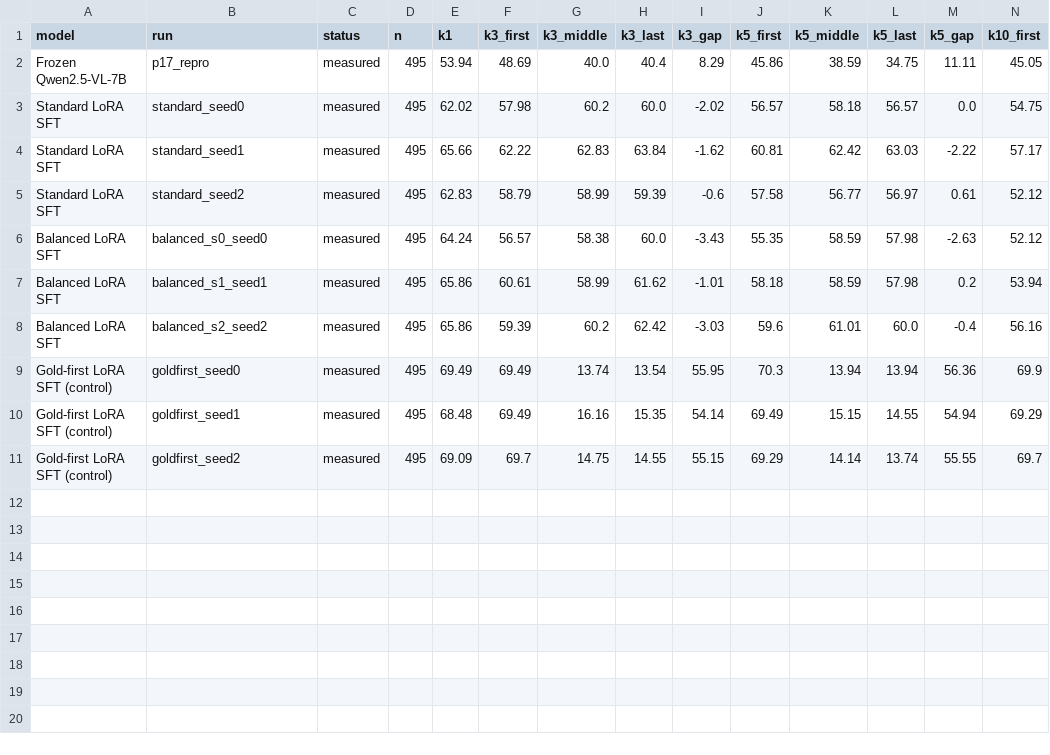
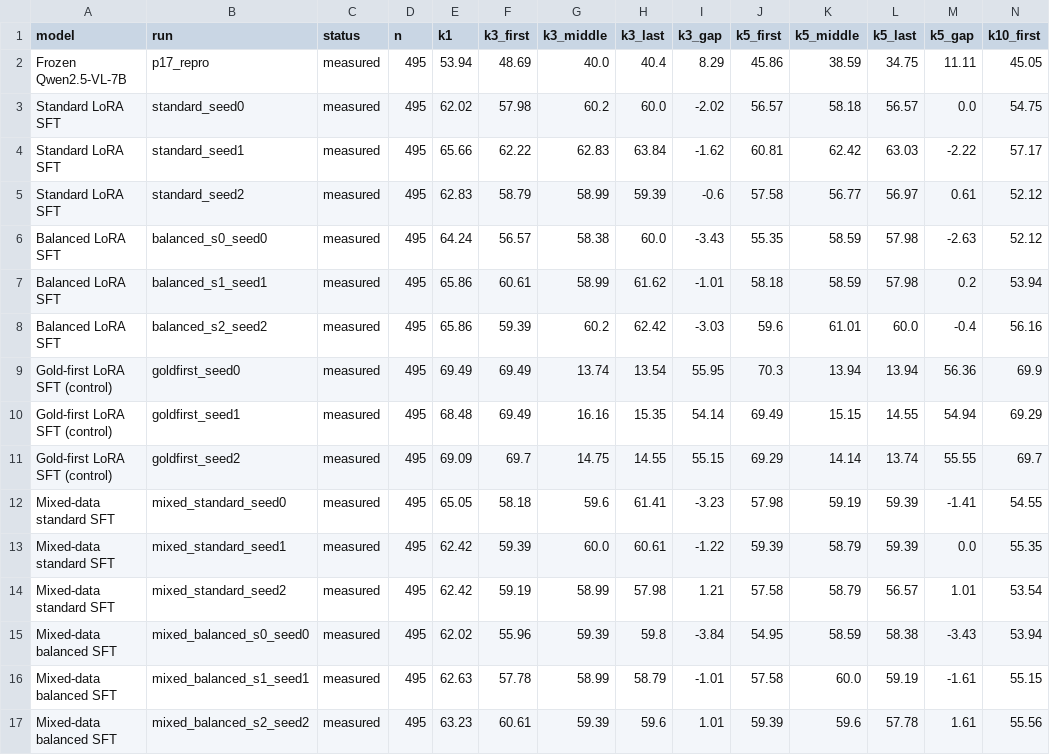
Before and after one commit to kriaditi/FoundAtTheEnd, a CSV file: results/per_seed.csv, drawn as a sheet; only a part is shown; rows hold the shown columns only; the diff names each change by its address in the sheet, - before the commit and + after, or states it on an @@ line.

```diff
--- a/results/per_seed.csv
+++ b/results/per_seed.csv
+row 12: Mixed-data standard SFT | mixed_standard_seed0 | measured | 495 | 65.05 | 58.18 | 59.6 | 61.41 | -3.23 | 57.98 | 59.19 | 59.39 | -1.41 | 54.55
+row 13: Mixed-data standard SFT | mixed_standard_seed1 | measured | 495 | 62.42 | 59.39 | 60.0 | 60.61 | -1.22 | 59.39 | 58.79 | 59.39 | 0.0 | 55.35
+row 14: Mixed-data standard SFT | mixed_standard_seed2 | measured | 495 | 62.42 | 59.19 | 58.99 | 57.98 | 1.21 | 57.58 | 58.79 | 56.57 | 1.01 | 53.54
+row 15: Mixed-data balanced SFT | mixed_balanced_s0_seed0 | measured | 495 | 62.02 | 55.96 | 59.39 | 59.8 | -3.84 | 54.95 | 58.59 | 58.38 | -3.43 | 53.94
+row 16: Mixed-data balanced SFT | mixed_balanced_s1_seed1 | measured | 495 | 62.63 | 57.78 | 58.99 | 58.79 | -1.01 | 57.58 | 60.0 | 59.19 | -1.61 | 55.15
+row 17: Mixed-data balanced SFT | mixed_balanced_s2_seed2 | measured | 495 | 63.23 | 60.61 | 59.39 | 59.6 | 1.01 | 59.39 | 59.6 | 57.78 | 1.61 | 55.56
```
Also changed, not shown: results/bootstrap_contrasts.csv, results/costs.csv, 20 other files.
